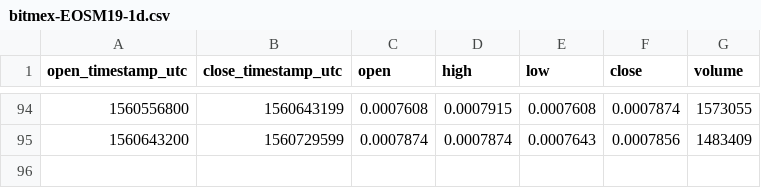
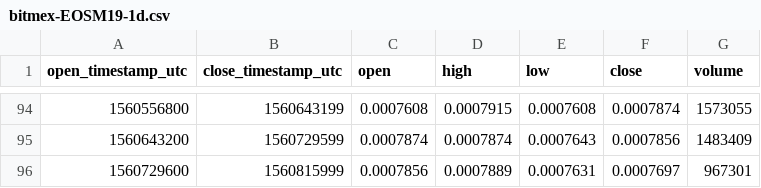
Before and after one commit to cryptobigbro/bitmex-EOSM19, a CSV file: bitmex-EOSM19-1d.csv, drawn as a sheet; only a part is shown, gaps mark what is left out; the diff names each change by its address in the sheet, - before the commit and + after, or states it on an @@ line.

```diff
--- a/bitmex-EOSM19-1d.csv
+++ b/bitmex-EOSM19-1d.csv
+row 96: 1560729600 | 1560815999 | 0.0007856 | 0.0007889 | 0.0007631 | 0.0007697 | 967301
```
Also changed, not shown: bitmex-EOSM19-1h.csv.
